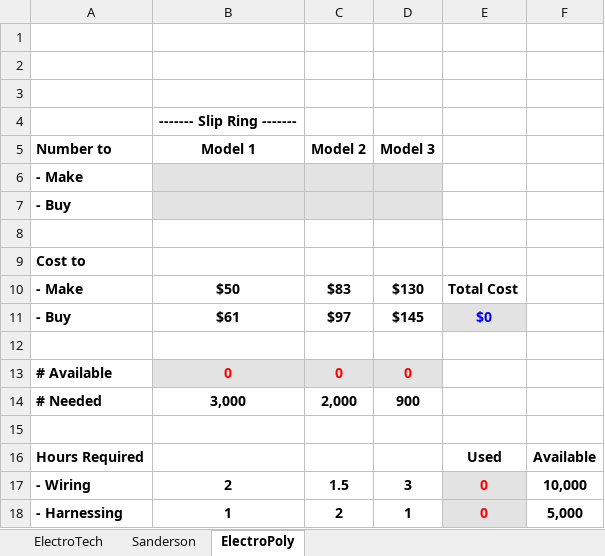
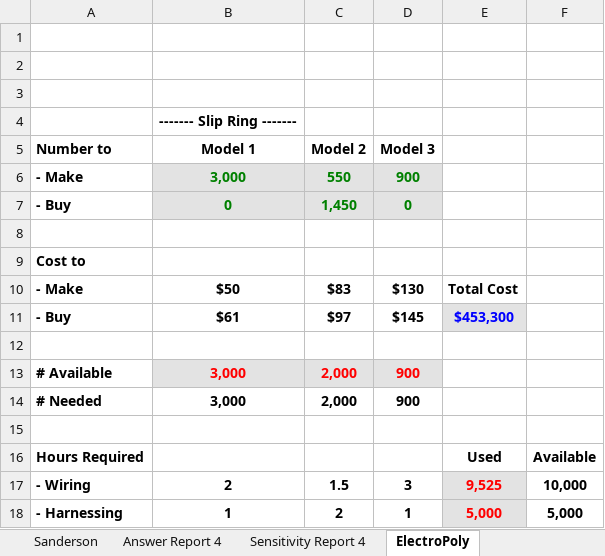
Before and after one commit to jasoncysiu/year3_sem2, an Excel workbook: FIT3158/Lab/Lab3/FIT3158 Tutorial 3.xlsm, sheet ElectroPoly, drawn as a sheet; values as stored, in another font and other column widths than the file's, no borders; charts and pictures not drawn; removed rows and columns are numbered as before the commit, all else as after; the diff names each change by its address in the sheet, - before the commit and + after, or states it on an @@ line.

```diff
--- a/FIT3158/Lab/Lab3/FIT3158 Tutorial 3.xlsm (sheet ElectroPoly)
+++ b/FIT3158/Lab/Lab3/FIT3158 Tutorial 3.xlsm (sheet ElectroPoly)
+sheet tab: Answer Report 4
+sheet tab: Sensitivity Report 4
-row 6: - Make
-row 7: - Buy
+row 6: - Make | 3,000 | 550 | 900
+row 7: - Buy | 0 | 1,450 | 0
-E11: $0
+E11: $453,300
-row 13: # Available | 0 | 0 | 0
+row 13: # Available | 3,000 | 2,000 | 900
-E17: 0
+E17: 9,525
-E18: 0
+E18: 5,000
```
Also changed, not shown: sheet ElectroTech, sheet Sanderson, other sheet tabs, charts or pictures, FIT3003/Take-home-quiz/two-column.xlsx, 36 other files.
